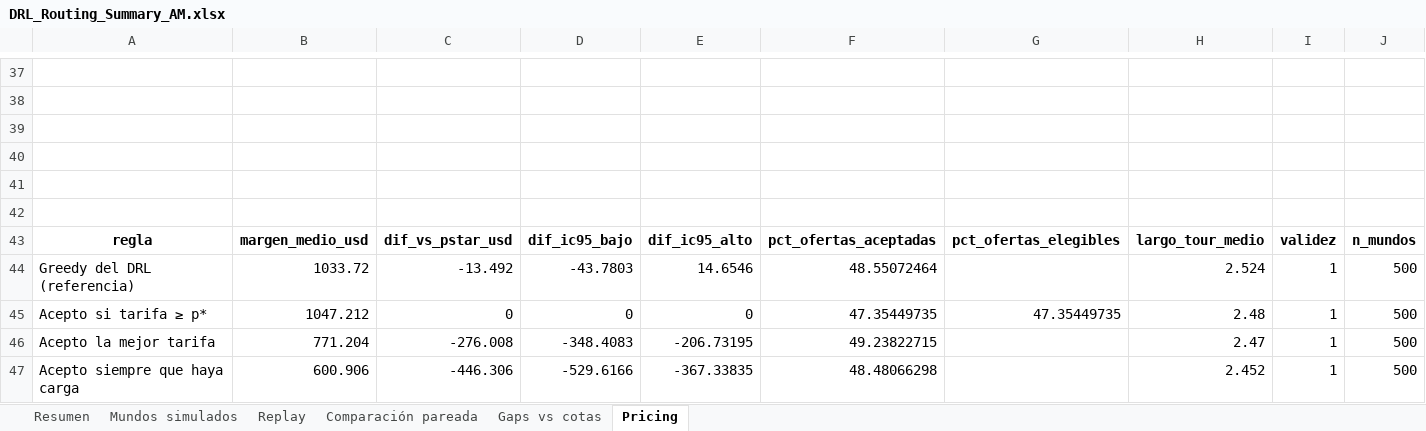
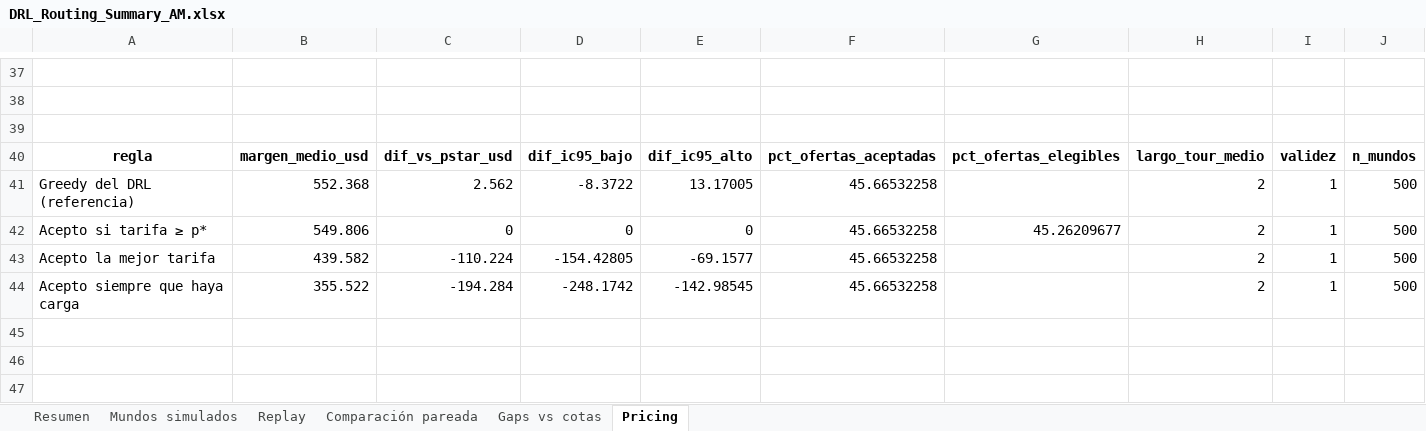
Before and after one commit to aptafur230701/Routing_Pricing_V2, an Excel workbook: results/10nodes/DRL_Routing_Summary_AM.xlsx, sheet Pricing, drawn as a sheet; only a part is shown, gaps mark what is left out; values as stored, in another font and other column widths than the file's, no borders; removed rows and columns are numbered as before the commit, all else as after; the diff names each change by its address in the sheet, - before the commit and + after, or states it on an @@ line.

```diff
--- a/results/10nodes/DRL_Routing_Summary_AM.xlsx (sheet Pricing)
+++ b/results/10nodes/DRL_Routing_Summary_AM.xlsx (sheet Pricing)
-row 40: (empty)
-row 41: (empty)
-row 42: (empty)
-B41: 1033.72
+B41: 552.368
-C41: -13.492
+C41: 2.562
-D41: -43.7803
+D41: -8.3722
-E41: 14.6546
+E41: 13.17005
-F41: 48.55072464
+F41: 45.66532258
-H41: 2.524
+H41: 2
-B42: 1047.212
+B42: 549.806
-F42: 47.35449735
+F42: 45.66532258
-G42: 47.35449735
+G42: 45.26209677
-H42: 2.48
+H42: 2
-B43: 771.204
+B43: 439.582
-C43: -276.008
+C43: -110.224
-D43: -348.4083
+D43: -154.42805
-E43: -206.73195
+E43: -69.1577
-F43: 49.23822715
+F43: 45.66532258
-H43: 2.47
+H43: 2
-B44: 600.906
+B44: 355.522
-C44: -446.306
+C44: -194.284
-D44: -529.6166
+D44: -248.1742
-E44: -367.33835
+E44: -142.98545
-F44: 48.48066298
+F44: 45.66532258
-H44: 2.452
+H44: 2
```
Also changed, not shown: sheet Mundos simulados, sheet Replay, sheet Resumen, sheet Comparación pareada, sheet Gaps vs cotas, results/10nodes/training_log_10nodes.xlsx, 49 other files.
